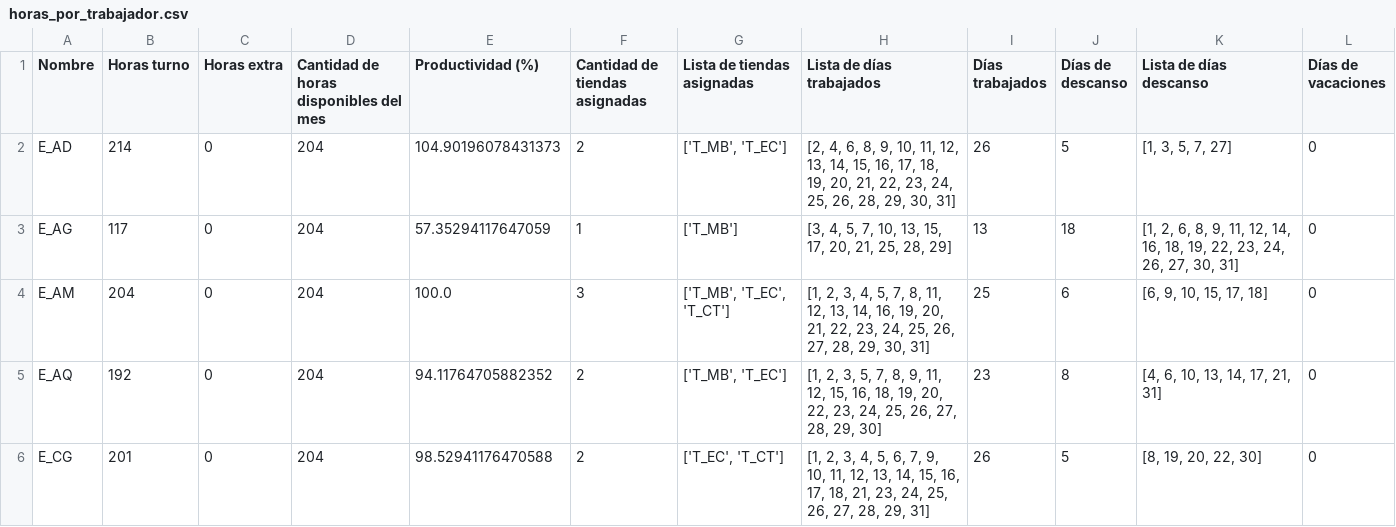
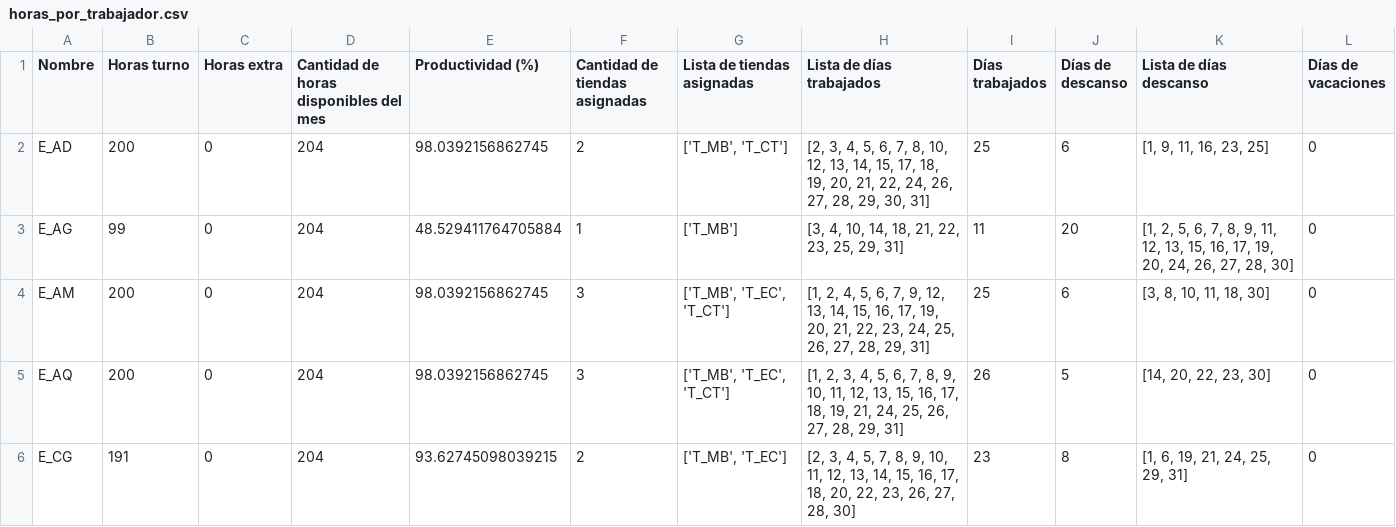
Before and after one commit to LotusZaheer/ExtraHoursOptimization, a CSV file: outputs/horas_por_trabajador.csv, drawn as a sheet; only a part is shown; the diff covers the shown part only; the diff names each change by its address in the sheet, - before the commit and + after, or states it on an @@ line.

```diff
--- a/outputs/horas_por_trabajador.csv
+++ b/outputs/horas_por_trabajador.csv
-B2 (Horas turno): 214
+B2 (Horas turno): 200
-E2 (Productividad (%)): 104.90196078431373
+E2 (Productividad (%)): 98.0392156862745
-G2 (Lista de tiendas asignadas): ['T_MB', 'T_EC']
+G2 (Lista de tiendas asignadas): ['T_MB', 'T_CT']
-H2 (Lista de días trabajados): [2, 4, 6, 8, 9, 10, 11, 12, 13, 14, 15, 16, 17, 18, 19, 20, 21, 22, 23, 24, 25, 26, 28, 29,…
+H2 (Lista de días trabajados): [2, 3, 4, 5, 6, 7, 8, 10, 12, 13, 14, 15, 17, 18, 19, 20, 21, 22, 24, 26, 27, 28, 29,…
-I2 (Días trabajados): 26
+I2 (Días trabajados): 25
-J2 (Días de descanso): 5
+J2 (Días de descanso): 6
-K2 (Lista de días descanso): [1, 3, 5, 7, 27]
+K2 (Lista de días descanso): [1, 9, 11, 16, 23, 25]
-B3 (Horas turno): 117
+B3 (Horas turno): 99
-E3 (Productividad (%)): 57.35294117647059
+E3 (Productividad (%)): 48.529411764705884
-H3 (Lista de días trabajados): [3, 4, 5, 7, 10, 13, 15, 17, 20, 21, 25, 28, 29]
+H3 (Lista de días trabajados): [3, 4, 10, 14, 18, 21, 22, 23, 25, 29, 31]
-I3 (Días trabajados): 13
+I3 (Días trabajados): 11
-J3 (Días de descanso): 18
+J3 (Días de descanso): 20
-K3 (Lista de días descanso): [1, 2, 6, 8, 9, 11, 12, 14, 16, 18, 19, 22, 23, 24, 26, 27, 30, 31]
+K3 (Lista de días descanso): [1, 2, 5, 6, 7, 8, 9, 11, 12, 13, 15, 16, 17, 19, 20, 24, 26, 27, 28, 30]
-B4 (Horas turno): 204
+B4 (Horas turno): 200
-E4 (Productividad (%)): 100.0
+E4 (Productividad (%)): 98.0392156862745
-H4 (Lista de días trabajados): [1, 2, 3, 4, 5, 7, 8, 11, 12, 13, 14, 16, 19, 20, 21, 22, 23, 24, 25, 26, 27, 28, 29, 30, 31]
+H4 (Lista de días trabajados): [1, 2, 4, 5, 6, 7, 9, 12, 13, 14, 15, 16, 17, 19, 20, 21, 22, 23, 24, 25, 26, 27, 28, 29, 31]
-K4 (Lista de días descanso): [6, 9, 10, 15, 17, 18]
+K4 (Lista de días descanso): [3, 8, 10, 11, 18, 30]
-B5 (Horas turno): 192
+B5 (Horas turno): 200
-E5 (Productividad (%)): 94.11764705882352
+E5 (Productividad (%)): 98.0392156862745
-F5 (Cantidad de tiendas asignadas): 2
+F5 (Cantidad de tiendas asignadas): 3
-G5 (Lista de tiendas asignadas): ['T_MB', 'T_EC']
+G5 (Lista de tiendas asignadas): ['T_MB', 'T_EC', 'T_CT']
-H5 (Lista de días trabajados): …2, 3, 5, 7, 8, 9, 11, 12, 15, 16, 18, 19, 20, 22, 23, 24, 25, 26, 27, 28, 29, 30]
+H5 (Lista de días trabajados): …2, 3, 4, 5, 6, 7, 8, 9, 10, 11, 12, 13, 15, 16, 17, 18, 19, 21, 24, 25, 26, 27, 28, 29, 31]
-I5 (Días trabajados): 23
+I5 (Días trabajados): 26
-J5 (Días de descanso): 8
+J5 (Días de descanso): 5
-K5 (Lista de días descanso): [4, 6, 10, 13, 14, 17, 21, 31]
+K5 (Lista de días descanso): [14, 20, 22, 23, 30]
-B6 (Horas turno): 201
+B6 (Horas turno): 191
-E6 (Productividad (%)): 98.52941176470588
+E6 (Productividad (%)): 93.62745098039215
-G6 (Lista de tiendas asignadas): ['T_EC', 'T_CT']
+G6 (Lista de tiendas asignadas): ['T_MB', 'T_EC']
-H6 (Lista de días trabajados): [1, 2, 3, 4, 5, 6, 7, 9, 10, 11, 12, 13, 14, 15, 16, 17, 18, 21, 23, 24, 25, 26, 27, 28, 29, 31]
+H6 (Lista de días trabajados): [2, 3, 4, 5, 7, 8, 9, 10, 11, 12, 13, 14, 15, 16, 17, 18, 20, 22, 23, 26, 27, 28, 30]
-I6 (Días trabajados): 26
+I6 (Días trabajados): 23
-J6 (Días de descanso): 5
+J6 (Días de descanso): 8
-K6 (Lista de días descanso): [8, 19, 20, 22, 30]
+K6 (Lista de días descanso): [1, 6, 19, 21, 24, 25, 29, 31]
```
Also changed, not shown: 47 edited cells elsewhere in this file, inputs/data.csv, inputs/trabajadores.csv, 13 other files.
